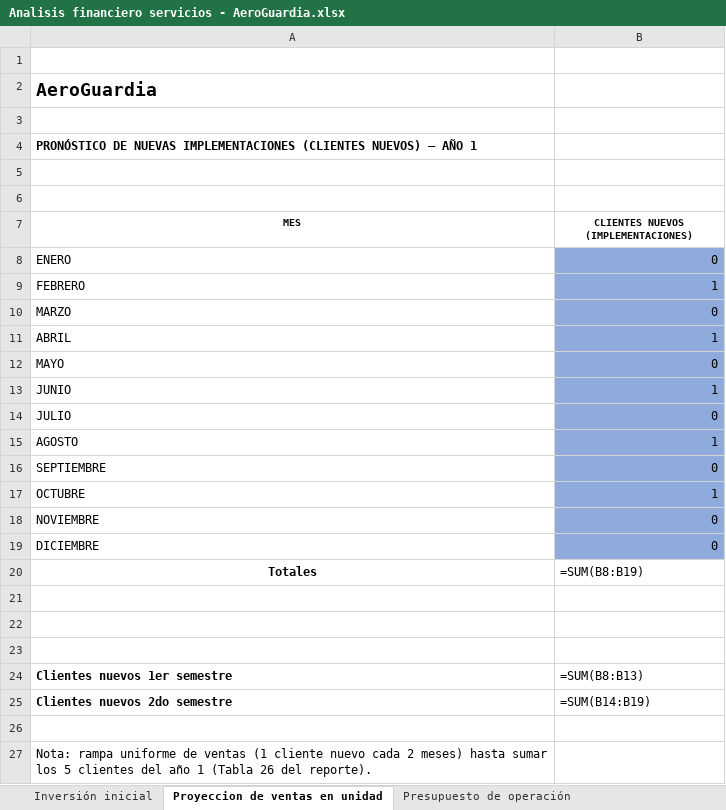
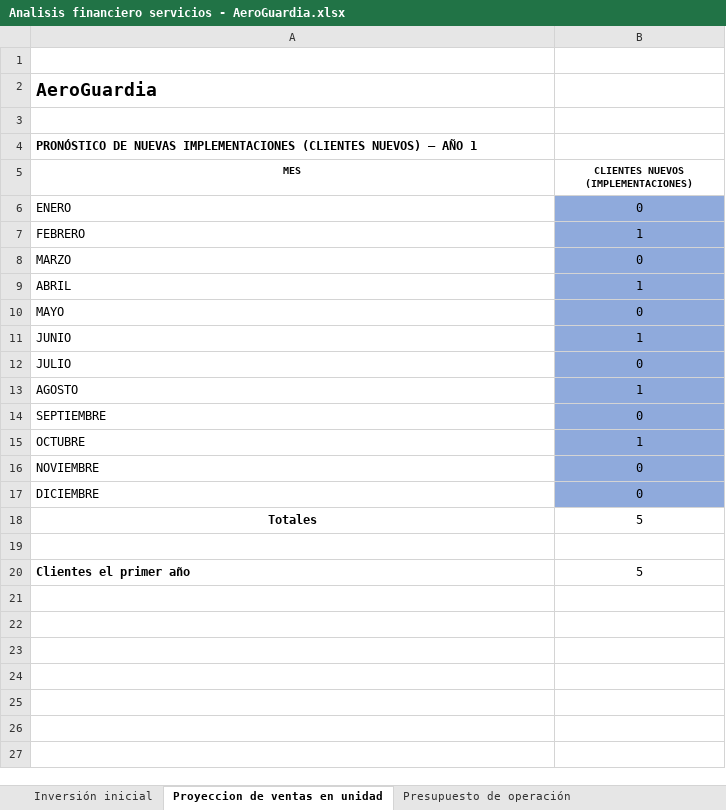
Before and after one commit to Vector4c5/Repo_AeroGuardia, an Excel workbook: Noveno_Cuatrimestre/Estudio_Financiero/Analisis financiero servicios - AeroGuardia.xlsx, sheet Proyeccion de ventas en unidad, drawn as a sheet; values as stored, in another font and other column widths than the file's, no borders; formulas without a stored value are shown as written; removed rows and columns are numbered as before the commit, all else as after; the diff names each change by its address in the sheet, - before the commit and + after, or states it on an @@ line.

Commit message:
Limpieza visual/estructural del Estudio Financiero y entregables de noveno
Corrige el Estudio Financiero (Word + Excel) sin tocar cifras: elimina bloque
P&L duplicado, jerarquia de titulos, redundancia de texto, error de encabezado
VAN/TIR, y Excel duplicados. Actualiza reporte estructurado, ficha tecnica y
pitch en ingles con los avances mas recientes.

```diff
--- a/Noveno_Cuatrimestre/Estudio_Financiero/Analisis financiero servicios - AeroGuardia.xlsx (sheet Proyeccion de ventas en unidad)
+++ b/Noveno_Cuatrimestre/Estudio_Financiero/Analisis financiero servicios - AeroGuardia.xlsx (sheet Proyeccion de ventas en unidad)
-row 5: (empty)
-row 6: (empty)
-B6:B17 alignment: right
+B6:B17 alignment: center
-B18: =SUM(B8:B19)
+B18: 5
-B18 alignment: left
+B18 alignment: center
-row 20: (empty)
+row 20: Clientes el primer año | 5
-row 23: (empty)
-row 24: Clientes nuevos 1er semestre | =SUM(B8:B13)
-row 25: Clientes nuevos 2do semestre | =SUM(B14:B19)
-row 26: (empty)
-row 27: Nota: rampa uniforme de ventas (1 cliente nuevo cada 2 meses) hasta sumar los 5 clientes del año 1 (Tabla 26 del reporte).
```
Also changed, not shown: sheet Amortización, sheet Estado de Resultados, sheet Ventas presupuestadas en $, sheet VAN y TIR, sheet Flujo de efectivo, sheet Inversión inicial, 2 more sheets, hidden cells, charts or pictures, 14 other files.
